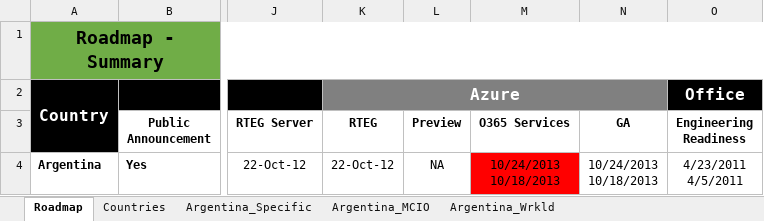
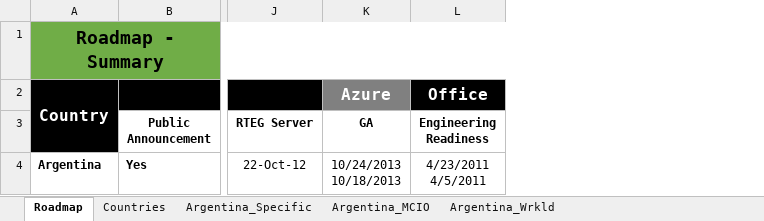
Before and after one commit to vishnu-meera/democode, an Excel workbook: SampleInputFiles/sample_InProgress_argentina.xlsx, sheet Roadmap, drawn as a sheet; only a part is shown, gaps mark what is left out; values as stored, in another font and other column widths than the file's, no borders; removed rows and columns are numbered as before the commit, all else as after; ↵ is a line break in a cell; the diff names each change by its address in the sheet, - before the commit and + after, or states it on an @@ line.

Commit message:
new timeline change/rearranging column header order

```diff
--- a/SampleInputFiles/sample_InProgress_argentina.xlsx (sheet Roadmap)
+++ b/SampleInputFiles/sample_InProgress_argentina.xlsx (sheet Roadmap)
-column K (RTEG), row 2: Azure; row 4: 22-Oct-12
-column L (Preview), row 4: NA
-column M (O365 Services), row 4: 10/24/2013 ↵ 10/18/2013
-K2 (GA): (empty)
+K2 (GA): Azure
```
Also changed, not shown: sheet Argentina_Specific, sheet Argentina_MCIO, 11 other files.
